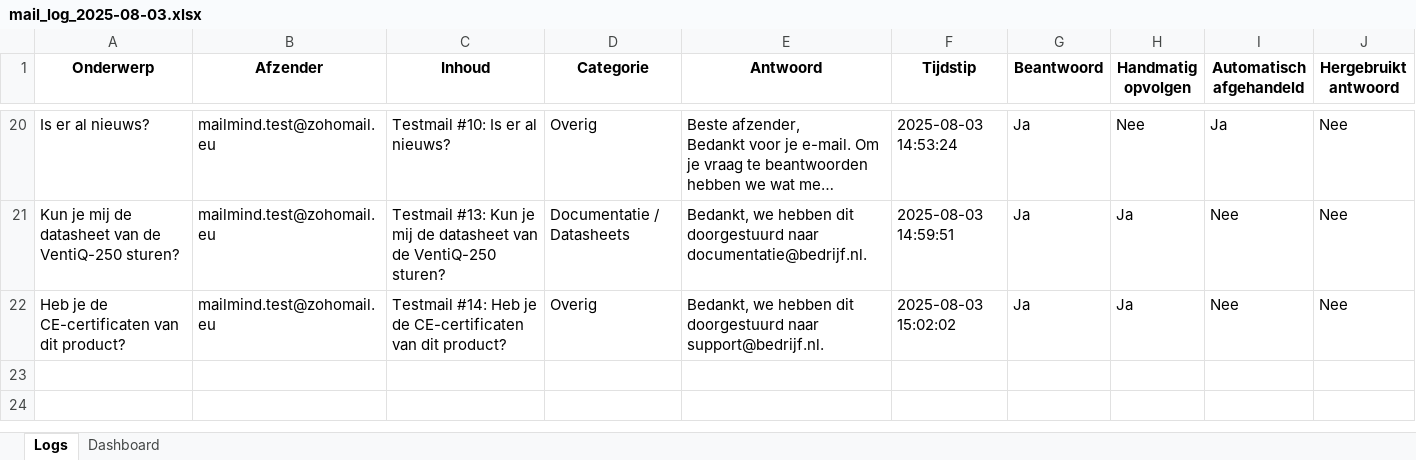
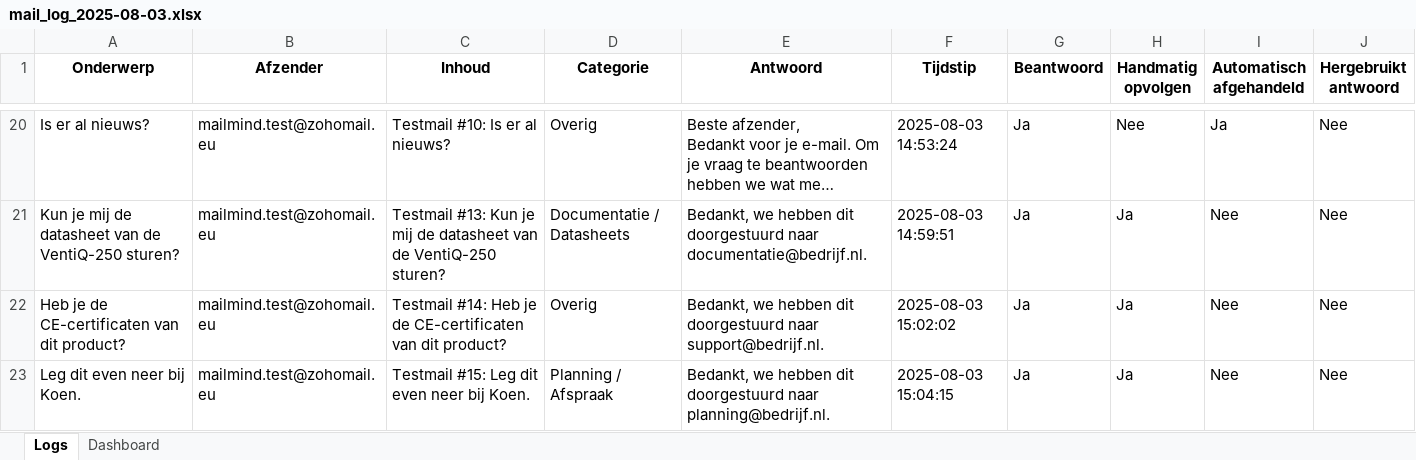
Before and after one commit to MailMind-app/streamlit-dashboard, an Excel workbook: logs/mail_log_2025-08-03.xlsx, sheet Logs, drawn as a sheet; only a part is shown, gaps mark what is left out; long unchanged cells end in …; values as stored, in another font and other column widths than the file's, no borders; conditional formats not drawn; the diff names each change by its address in the sheet, - before the commit and + after, or states it on an @@ line.

Commit message:
Automatische test-sync: 2025-08-03 15:04:50

```diff
--- a/logs/mail_log_2025-08-03.xlsx (sheet Logs)
+++ b/logs/mail_log_2025-08-03.xlsx (sheet Logs)
+row 23: Leg dit even neer bij Koen. | mailmind.test@zohomail.eu | Testmail #15: Leg dit even neer bij Koen. | Planning / Afspraak | Bedankt, we hebben dit doorgestuurd naar planning@bedrijf.nl. | 2025-08-03 15:04:15 | Ja | Ja | Nee | Nee
```
Also changed, not shown: sheet Dashboard.
